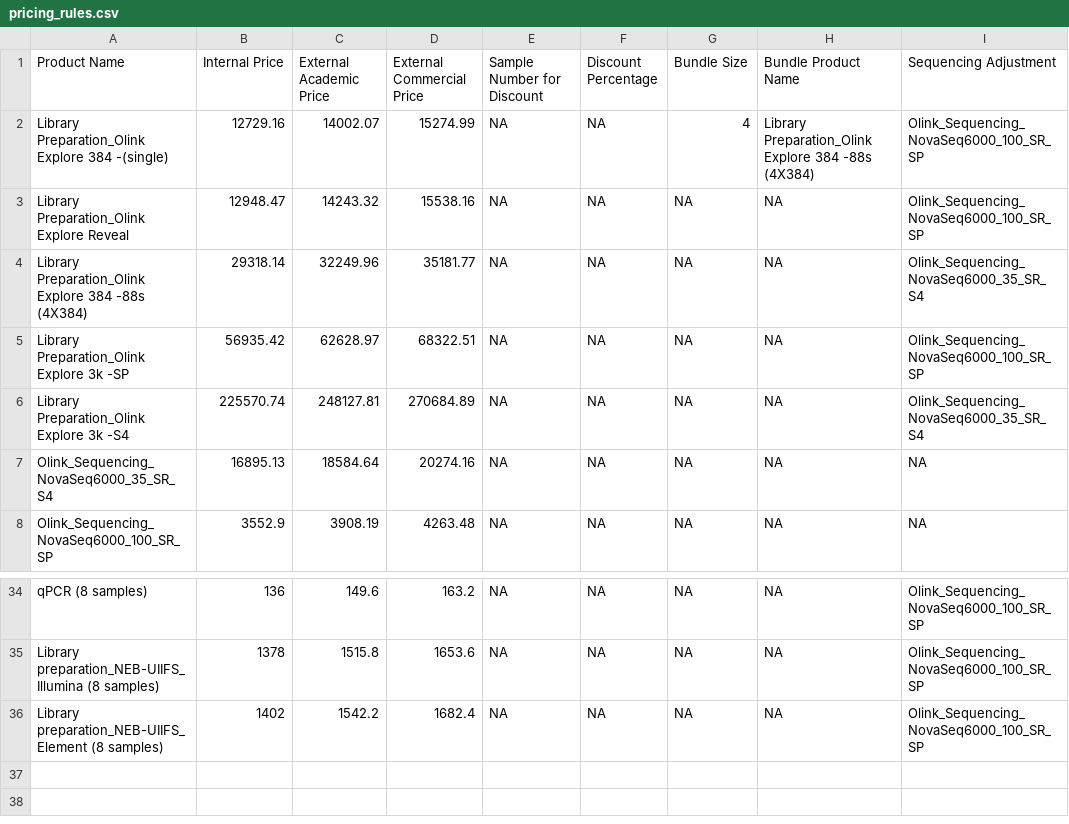
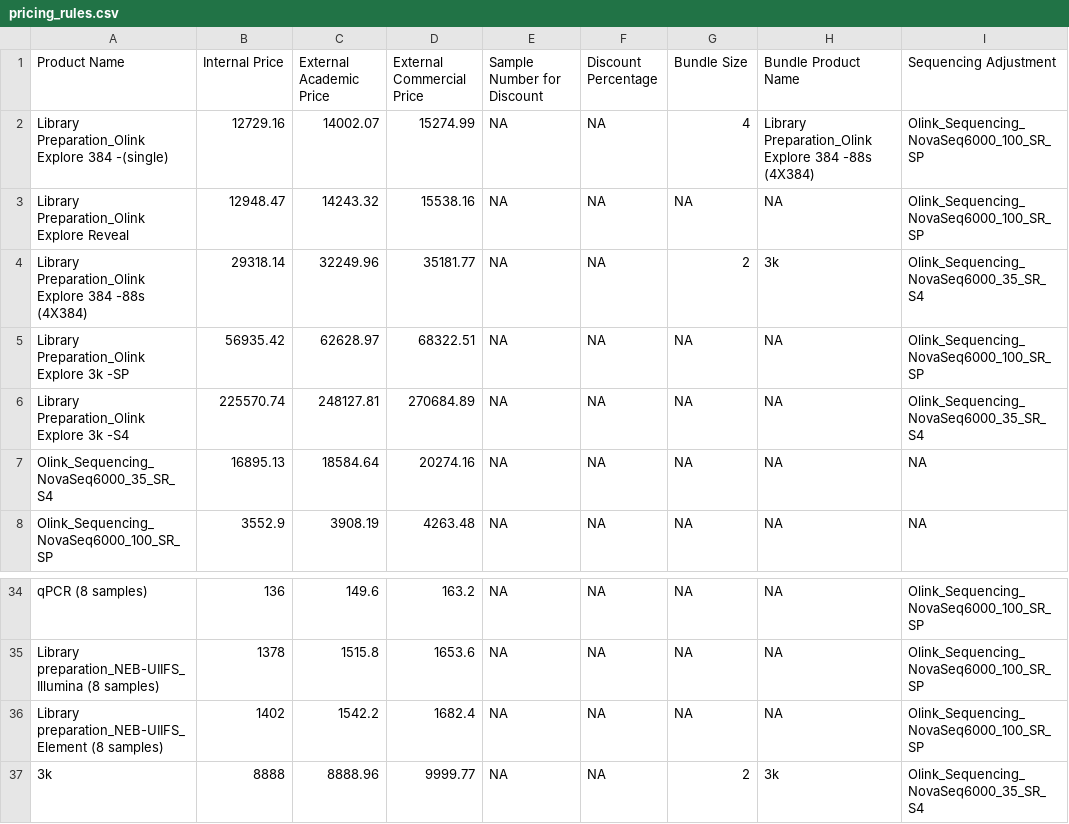
Before and after one commit to Paolo-Piazza/submission-forms, a CSV file: olink_cost_files/pricing_rules.csv, drawn as a sheet; only a part is shown, gaps mark what is left out.

Commit message:
Update pricing_rules.csv
added 3k as a bundle of 2 explore 4X384
added 3k sequencing requirements and price

```diff
--- a/olink_cost_files/pricing_rules.csv
+++ b/olink_cost_files/pricing_rules.csv
@@ -3,3 +3,3 @@ Library Preparation_Olink Explore 384 -(single),12729.16,14002.07,15274.99,NA,NA
 Library Preparation_Olink Explore Reveal,12948.47,14243.32,15538.16,NA,NA,NA,NA,Olink_Sequencing_NovaSeq6000_100_SR_SP
-Library Preparation_Olink Explore 384 -88s (4X384),29318.14,32249.96,35181.77,NA,NA,NA,NA,Olink_Sequencing_NovaSeq6000_35_SR_S4
+Library Preparation_Olink Explore 384 -88s (4X384),29318.14,32249.96,35181.77,NA,NA,2,3k,Olink_Sequencing_NovaSeq6000_35_SR_S4
 Library Preparation_Olink Explore 3k -SP,56935.42,62628.97,68322.51,NA,NA,NA,NA,Olink_Sequencing_NovaSeq6000_100_SR_SP
@@ -36 +36,2 @@ Library preparation_NEB-UIIFS_Illumina (8 samples),1378,1515.8,1653.6,NA,NA,NA,N
 Library preparation_NEB-UIIFS_Element (8 samples),1402,1542.2,1682.4,NA,NA,NA,NA,Olink_Sequencing_NovaSeq6000_100_SR_SP
+3k,8888,8888.96,9999.77,NA,NA,2,3k,Olink_Sequencing_NovaSeq6000_35_SR_S4
```
